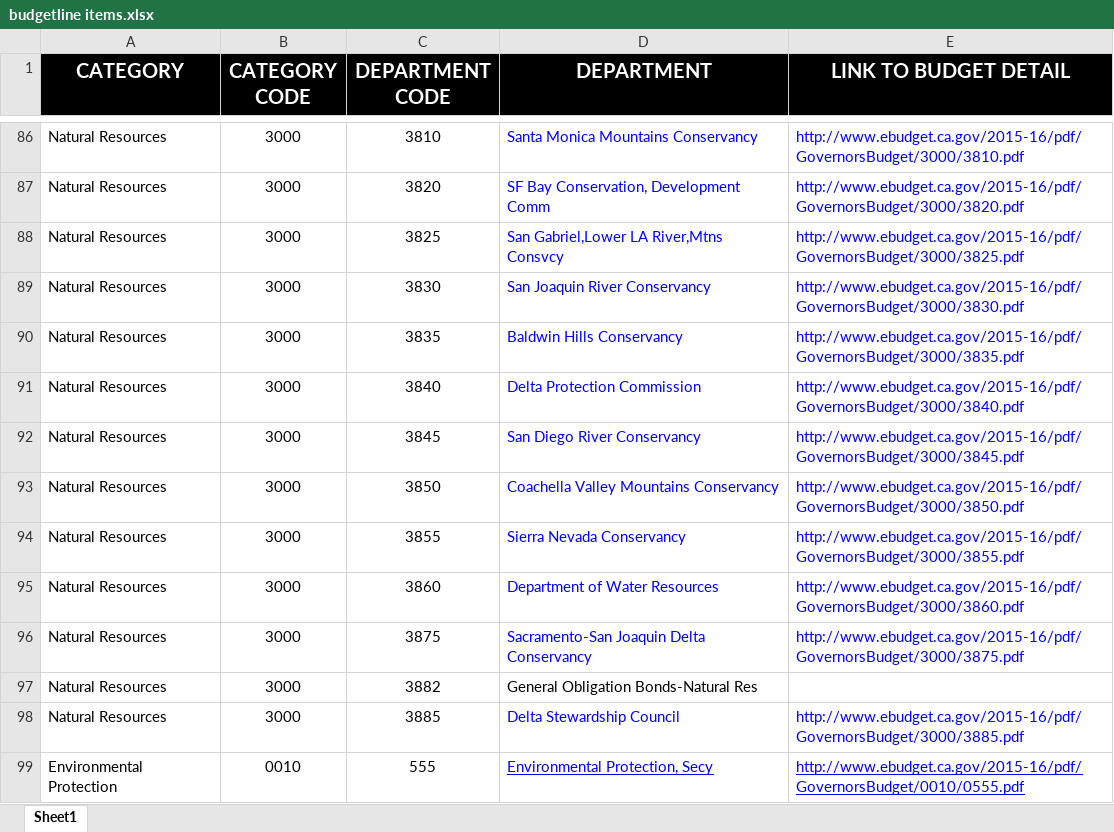
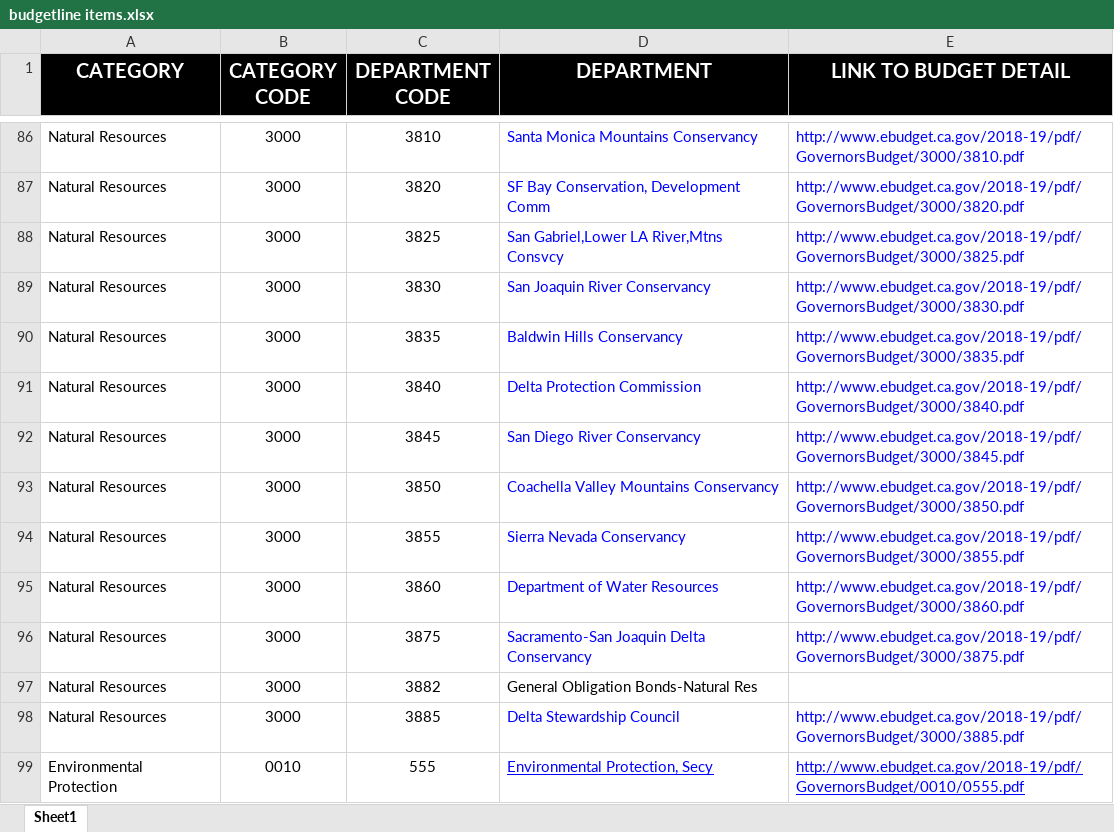
Before and after one commit to digitaldemocracy/dd-Data3.0, an Excel workbook: CurrentScripts/CA/deprecated/budgetline items.xlsx, sheet Sheet1, drawn as a sheet; only a part is shown, gaps mark what is left out; values as stored, in another font and other column widths than the file's, no borders; the diff covers the shown part only; the diff names each change by its address in the sheet, - before the commit and + after, or states it on an @@ line.

Commit message:
budget script for 2018/19, this script is trash

```diff
--- a/CurrentScripts/CA/deprecated/budgetline items.xlsx (sheet Sheet1)
+++ b/CurrentScripts/CA/deprecated/budgetline items.xlsx (sheet Sheet1)
-E86 (LINK TO BUDGET DETAIL): http://www.ebudget.ca.gov/2015-16/pdf/GovernorsBudget/3000/3810.pdf
+E86 (LINK TO BUDGET DETAIL): http://www.ebudget.ca.gov/2018-19/pdf/GovernorsBudget/3000/3810.pdf
-E87 (LINK TO BUDGET DETAIL): http://www.ebudget.ca.gov/2015-16/pdf/GovernorsBudget/3000/3820.pdf
+E87 (LINK TO BUDGET DETAIL): http://www.ebudget.ca.gov/2018-19/pdf/GovernorsBudget/3000/3820.pdf
-E88 (LINK TO BUDGET DETAIL): http://www.ebudget.ca.gov/2015-16/pdf/GovernorsBudget/3000/3825.pdf
+E88 (LINK TO BUDGET DETAIL): http://www.ebudget.ca.gov/2018-19/pdf/GovernorsBudget/3000/3825.pdf
-E89 (LINK TO BUDGET DETAIL): http://www.ebudget.ca.gov/2015-16/pdf/GovernorsBudget/3000/3830.pdf
+E89 (LINK TO BUDGET DETAIL): http://www.ebudget.ca.gov/2018-19/pdf/GovernorsBudget/3000/3830.pdf
-E90 (LINK TO BUDGET DETAIL): http://www.ebudget.ca.gov/2015-16/pdf/GovernorsBudget/3000/3835.pdf
+E90 (LINK TO BUDGET DETAIL): http://www.ebudget.ca.gov/2018-19/pdf/GovernorsBudget/3000/3835.pdf
-E91 (LINK TO BUDGET DETAIL): http://www.ebudget.ca.gov/2015-16/pdf/GovernorsBudget/3000/3840.pdf
+E91 (LINK TO BUDGET DETAIL): http://www.ebudget.ca.gov/2018-19/pdf/GovernorsBudget/3000/3840.pdf
-E92 (LINK TO BUDGET DETAIL): http://www.ebudget.ca.gov/2015-16/pdf/GovernorsBudget/3000/3845.pdf
+E92 (LINK TO BUDGET DETAIL): http://www.ebudget.ca.gov/2018-19/pdf/GovernorsBudget/3000/3845.pdf
-E93 (LINK TO BUDGET DETAIL): http://www.ebudget.ca.gov/2015-16/pdf/GovernorsBudget/3000/3850.pdf
+E93 (LINK TO BUDGET DETAIL): http://www.ebudget.ca.gov/2018-19/pdf/GovernorsBudget/3000/3850.pdf
-E94 (LINK TO BUDGET DETAIL): http://www.ebudget.ca.gov/2015-16/pdf/GovernorsBudget/3000/3855.pdf
+E94 (LINK TO BUDGET DETAIL): http://www.ebudget.ca.gov/2018-19/pdf/GovernorsBudget/3000/3855.pdf
-E95 (LINK TO BUDGET DETAIL): http://www.ebudget.ca.gov/2015-16/pdf/GovernorsBudget/3000/3860.pdf
+E95 (LINK TO BUDGET DETAIL): http://www.ebudget.ca.gov/2018-19/pdf/GovernorsBudget/3000/3860.pdf
-E96 (LINK TO BUDGET DETAIL): http://www.ebudget.ca.gov/2015-16/pdf/GovernorsBudget/3000/3875.pdf
+E96 (LINK TO BUDGET DETAIL): http://www.ebudget.ca.gov/2018-19/pdf/GovernorsBudget/3000/3875.pdf
-E98 (LINK TO BUDGET DETAIL): http://www.ebudget.ca.gov/2015-16/pdf/GovernorsBudget/3000/3885.pdf
+E98 (LINK TO BUDGET DETAIL): http://www.ebudget.ca.gov/2018-19/pdf/GovernorsBudget/3000/3885.pdf
-E99 (LINK TO BUDGET DETAIL): http://www.ebudget.ca.gov/2015-16/pdf/GovernorsBudget/0010/0555.pdf
+E99 (LINK TO BUDGET DETAIL): http://www.ebudget.ca.gov/2018-19/pdf/GovernorsBudget/0010/0555.pdf
```
Also changed, not shown: 175 edited cells elsewhere in this sheet, 2 other files.
